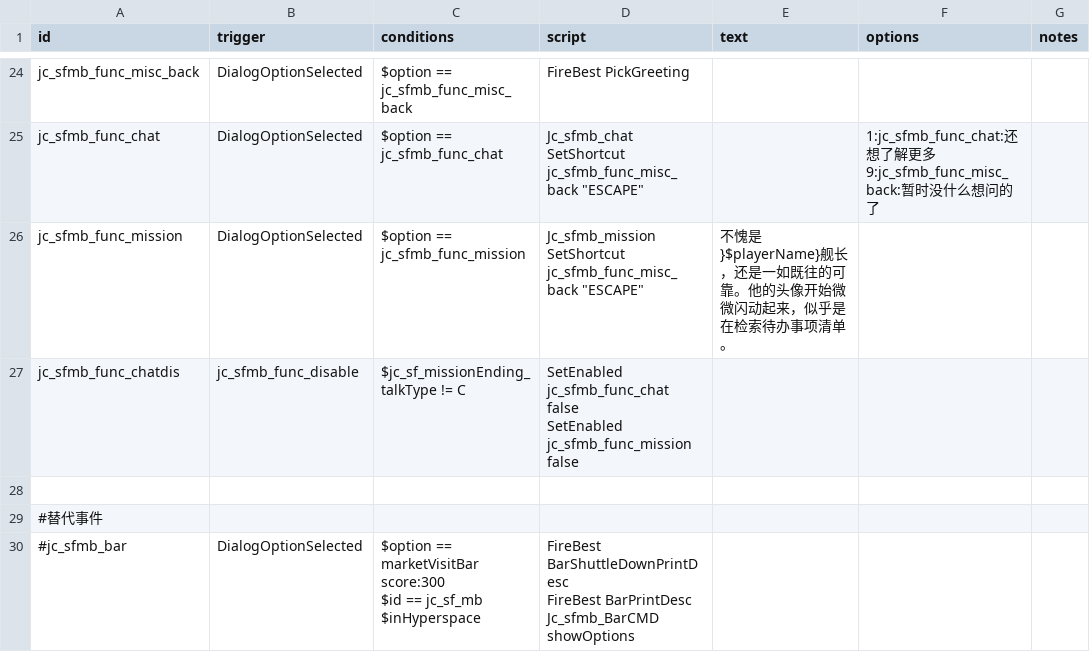
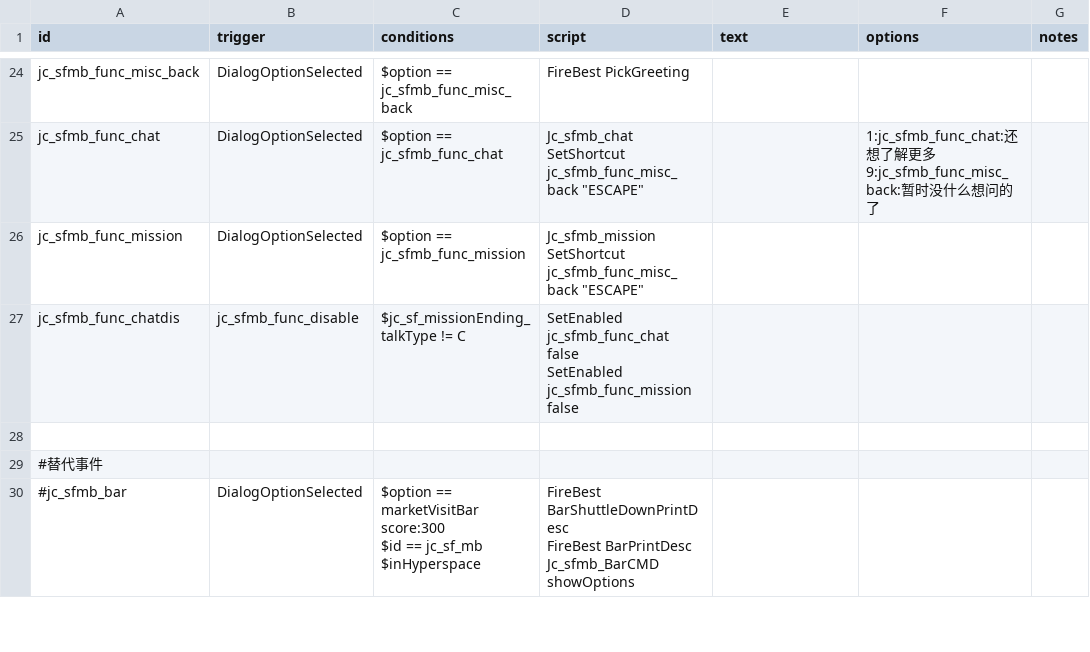
Before and after one commit to JCan2233/SF, a CSV file: data/campaign/rules.csv, drawn as a sheet; only a part is shown, gaps mark what is left out.

```diff
--- a/data/campaign/rules.csv
+++ b/data/campaign/rules.csv
@@ -129,4 +129,4 @@ SetShortcut jc_sfmb_func_misc_back ""ESCAPE""",,"1:jc_sfmb_func_chat:还想了
 9:jc_sfmb_func_misc_back:暂时没什么想问的了",
-jc_sfmb_func_mission,DialogOptionSelected,$option == jc_sfmb_func_mission,"Jc_sfmb_mission
-SetShortcut jc_sfmb_func_misc_back ""ESCAPE""",不愧是}$playerName}舰长，还是一如既往的可靠。他的头像开始微微闪动起来，似乎是在检索待办事项清单。,,
+jc_sfmb_func_mission,DialogOptionSelected,$option == jc_sfmb_func_mission,"Jc_sfmb_mission
+SetShortcut jc_sfmb_func_misc_back ""ESCAPE""",,,
 jc_sfmb_func_chatdis,jc_sfmb_func_disable,$jc_sf_missionEnding_talkType != C,"SetEnabled jc_sfmb_func_chat false
```
Also changed, not shown: 1 other file.
